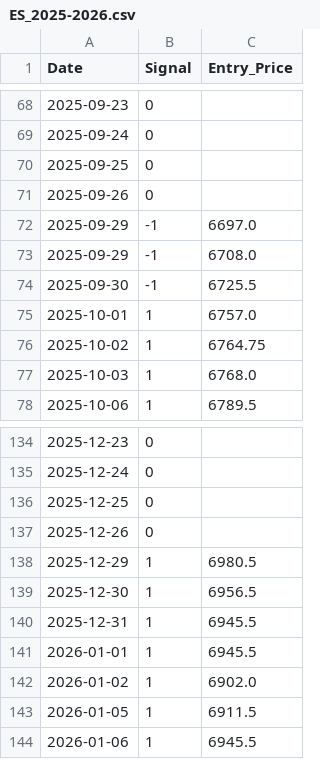
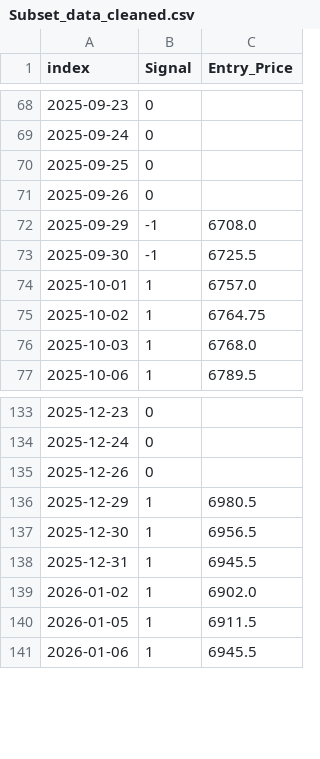
Before and after one commit to tdelpo/Quant_Projects, a CSV file: P002 - Project - Equity Futures Trading/Signal_data/Subset_data_cleaned.csv (was P002 - Project - Equity Futures Trading/Signal_data/ES_2025-2026.csv), drawn as a sheet; only a part is shown, gaps mark what is left out; the diff covers the shown part only.

```diff
--- a/P002 - Project - Equity Futures Trading/Signal_data/ES_2025-2026.csv
+++ b/P002 - Project - Equity Futures Trading/Signal_data/Subset_data_cleaned.csv
@@ -1 +1 @@
-Date,Signal,Entry_Price
+index,Signal,Entry_Price
@@ -71,3 +71,2 @@ Date,Signal,Entry_Price
 2025-09-26,0,
-2025-09-29,-1,6697.0
 2025-09-29,-1,6708.0
@@ -135,3 +134,2 @@ Date,Signal,Entry_Price
 2025-12-24,0,
-2025-12-25,0,
 2025-12-26,0,
@@ -140,3 +138,2 @@ Date,Signal,Entry_Price
 2025-12-31,1,6945.5
-2026-01-01,1,6945.5
 2026-01-02,1,6902.0
```
Also changed, not shown: 57 removed rows elsewhere in this file, P002 - Project - Equity Futures Trading/Market_data/ES_daily.csv, 8 other files.
